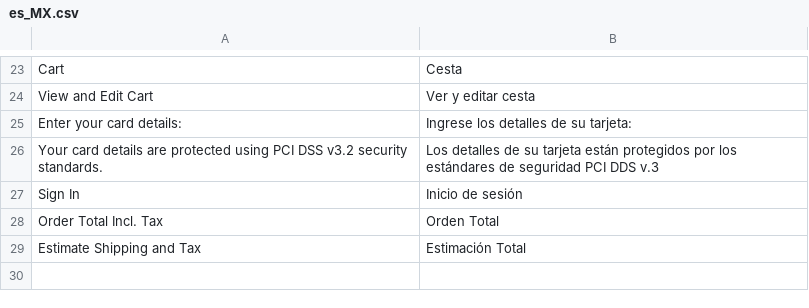
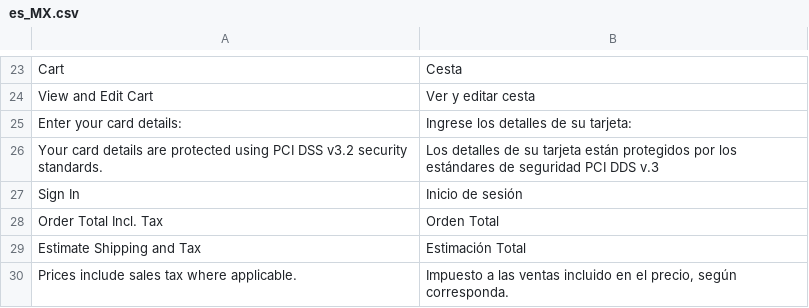
Before and after one commit to jfodb/notmage2, a CSV file: app/design/frontend/Infortis/odbp-es/i18n/es_MX.csv, drawn as a sheet; only a part is shown, gaps mark what is left out; the diff names each change by its address in the sheet, - before the commit and + after, or states it on an @@ line.

Commit message:
Add Spanish Translation

```diff
--- a/app/design/frontend/Infortis/odbp-es/i18n/es_MX.csv
+++ b/app/design/frontend/Infortis/odbp-es/i18n/es_MX.csv
+row 30: Prices include sales tax where applicable. | Impuesto a las ventas incluido en el precio, según corresponda.
```
